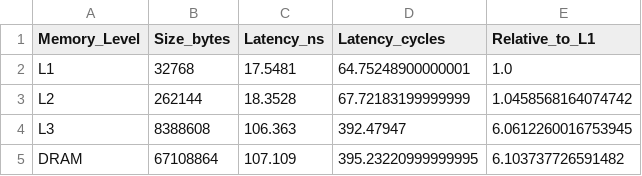
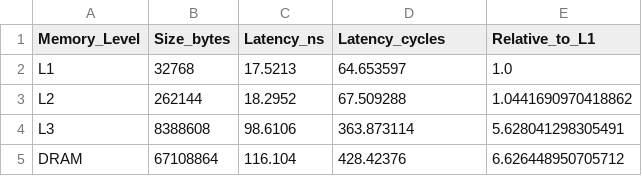
Before and after one commit to Samsawesome/ASC_Class_Wide_projects, a CSV file: Proj 2/results/plots/latency_table.csv, drawn as a sheet.

Commit message:
Project 2 Completed
Added experimental analysis, methodology, and fixed final bugs in data generation.

```diff
--- a/Proj 2/results/plots/latency_table.csv
+++ b/Proj 2/results/plots/latency_table.csv
@@ -1,5 +1,5 @@
 Memory_Level,Size_bytes,Latency_ns,Latency_cycles,Relative_to_L1
-L1,32768,17.5481,64.75248900000001,1.0
-L2,262144,18.3528,67.72183199999999,1.0458568164074742
-L3,8388608,106.363,392.47947,6.0612260016753945
-DRAM,67108864,107.109,395.23220999999995,6.103737726591482
+L1,32768,17.5213,64.653597,1.0
+L2,262144,18.2952,67.509288,1.0441690970418862
+L3,8388608,98.6106,363.873114,5.628041298305491
+DRAM,67108864,116.104,428.42376,6.626448950705712
```
Also changed, not shown: 30 other files.
